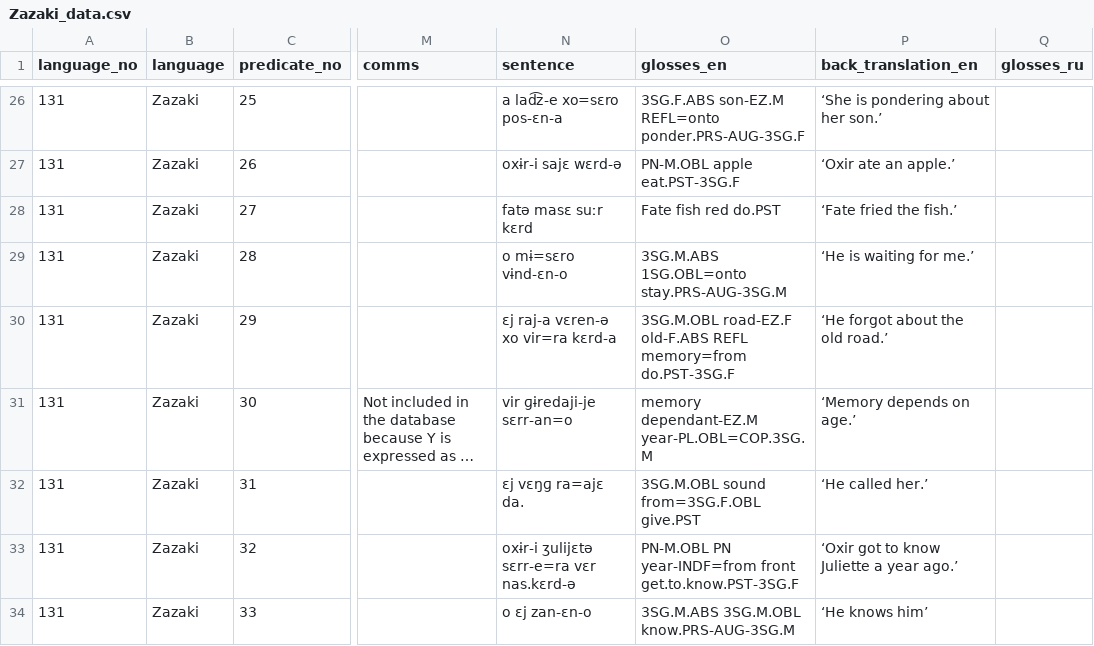
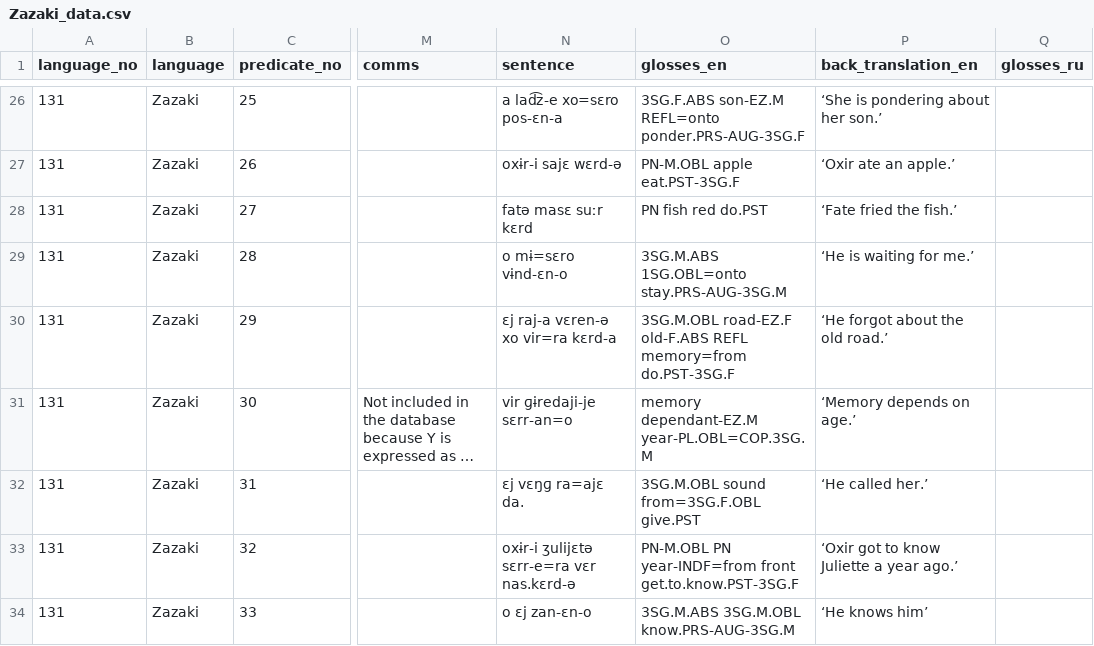
Before and after one commit to macleginn/bivaltyp, a CSV file: data/langtables/Zazaki_data.csv, drawn as a sheet; only a part is shown, gaps mark what is left out; long unchanged cells end in …; the diff names each change by its address in the sheet, - before the commit and + after, or states it on an @@ line.

Commit message:
Add files via upload

```diff
--- a/data/langtables/Zazaki_data.csv
+++ b/data/langtables/Zazaki_data.csv
-O28 (glosses_en): Fate fish red do.PST
+O28 (glosses_en): PN fish red do.PST
```
